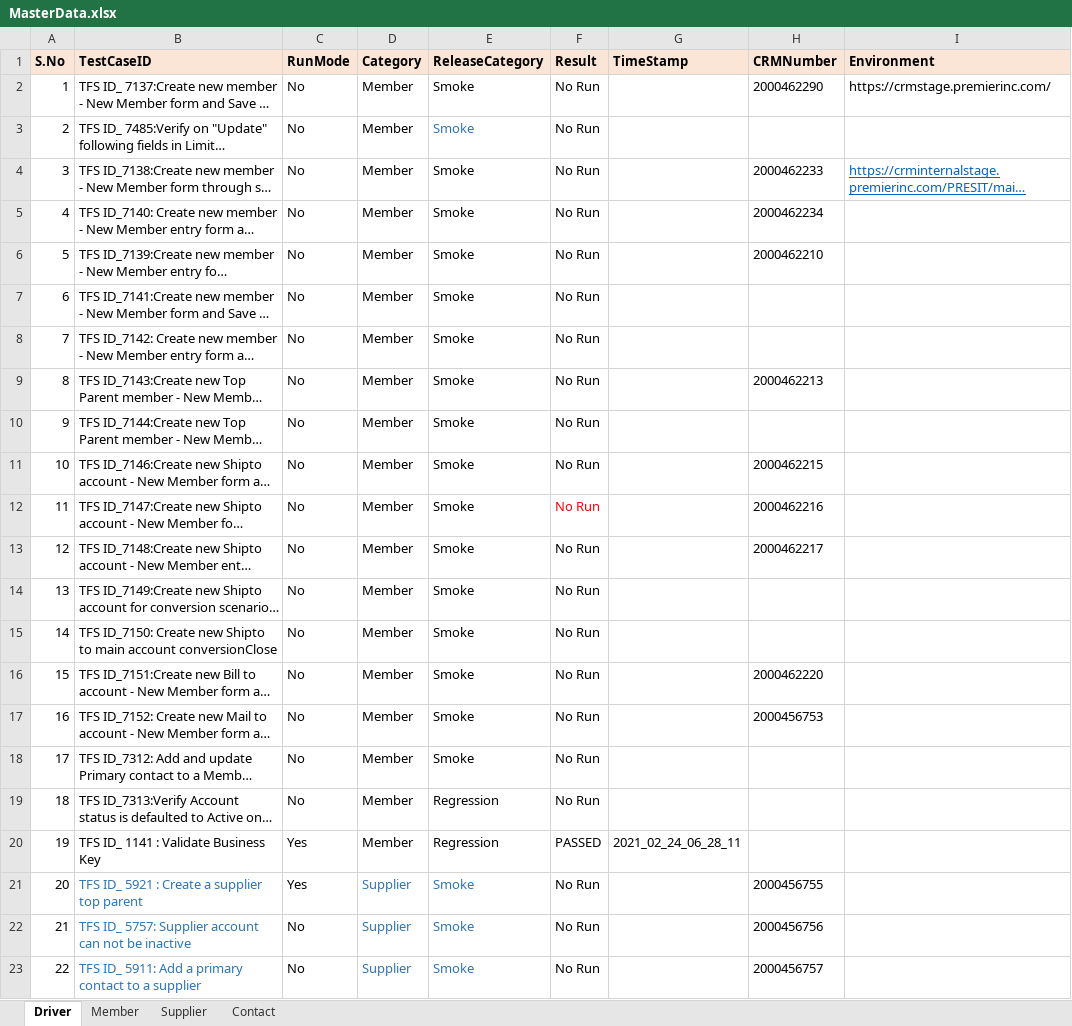
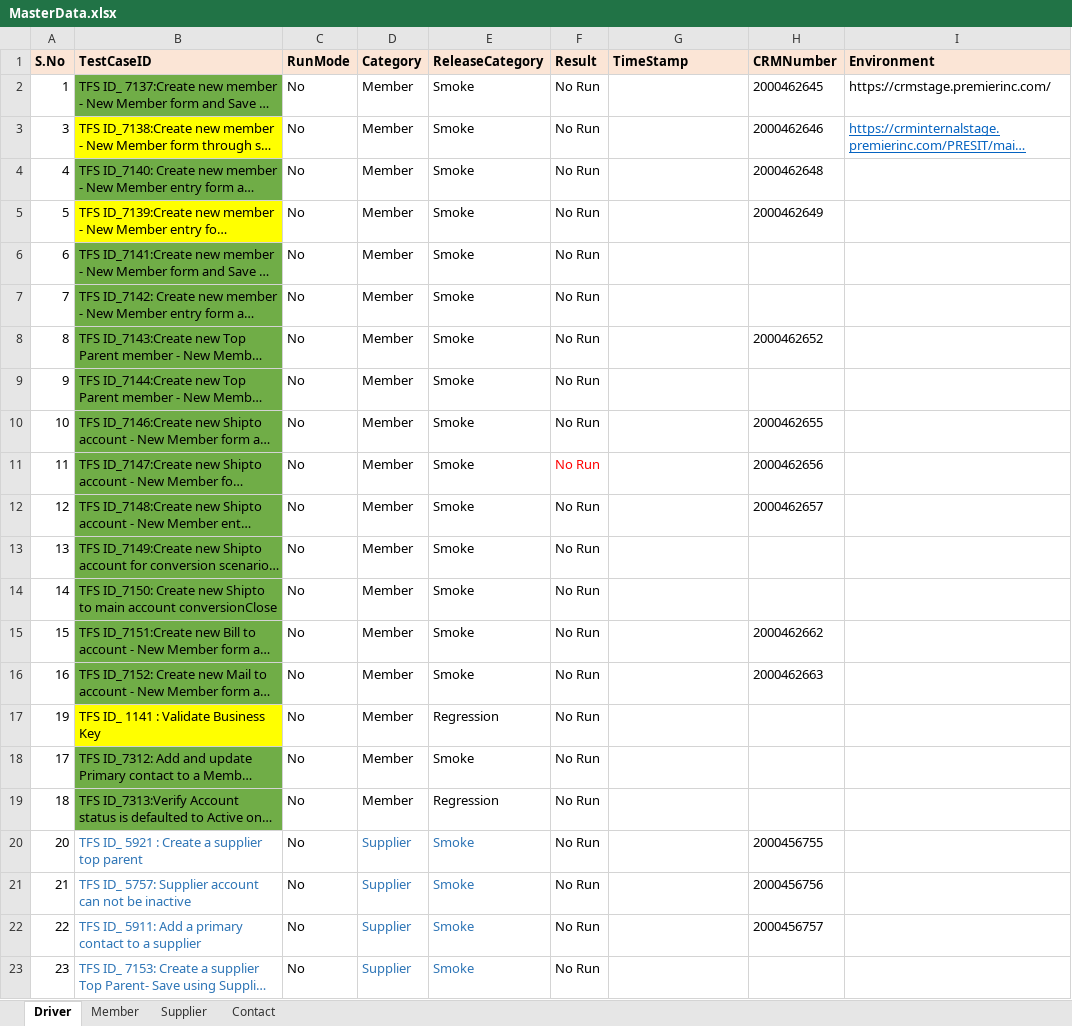
Before and after one commit to GomathiPriya20/Dynamics-CRM-Stage, an Excel workbook: TestNG/data/MasterData.xlsx, sheet Driver, drawn as a sheet; only a part is shown; the shorter side is filled out with more unchanged rows; long unchanged cells end in …; values as stored, in another font and other column widths than the file's, no borders; removed rows and columns are numbered as before the commit, all else as after; the diff covers the shown part only; the diff names each change by its address in the sheet, - before the commit and + after, or states it on an @@ line.

```diff
--- a/TestNG/data/MasterData.xlsx (sheet Driver)
+++ b/TestNG/data/MasterData.xlsx (sheet Driver)
-B2 fill: none
+B2 fill: #70AD47
-H2 (CRMNumber): 2000462290
+H2 (CRMNumber): 2000462645
@@ row 3 moved to row 41: 2 @@
-B3 fill: none
+B3 fill: #FFFF00
-H3 (CRMNumber): 2000462233
+H3 (CRMNumber): 2000462646
-B4 fill: none
+B4 fill: #70AD47
-H4 (CRMNumber): 2000462234
+H4 (CRMNumber): 2000462648
-B5 fill: none
+B5 fill: #FFFF00
-H5 (CRMNumber): 2000462210
+H5 (CRMNumber): 2000462649
-B6:B16 fill: none
+B6:B16 fill: #70AD47
-H8 (CRMNumber): 2000462213
+H8 (CRMNumber): 2000462652
-H10 (CRMNumber): 2000462215
+H10 (CRMNumber): 2000462655
-H11 (CRMNumber): 2000462216
+H11 (CRMNumber): 2000462656
-H12 (CRMNumber): 2000462217
+H12 (CRMNumber): 2000462657
-H15 (CRMNumber): 2000462220
+H15 (CRMNumber): 2000462662
-H16 (CRMNumber): 2000456753
+H16 (CRMNumber): 2000462663
+row 17: 19 | TFS ID_ 1141 : Validate Business Key | No | Member | Regression | No Run
-B18:B19 fill: none
+B18:B19 fill: #70AD47
-row 20: 19 | TFS ID_ 1141 : Validate Business Key | Yes | Member | Regression | PASSED | 2021_02_24_06_28_11
-C20 (RunMode): Yes
+C20 (RunMode): No
```
Also changed, not shown: 8 added rows and 5 edited cells elsewhere in this sheet, sheet Contact, sheet Member, TestNG/data/MasterData - Copy (2).xlsx, 41 other files.
